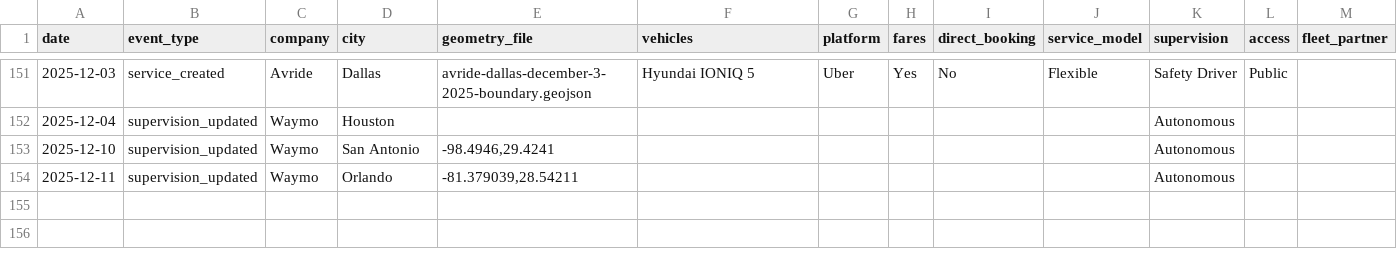
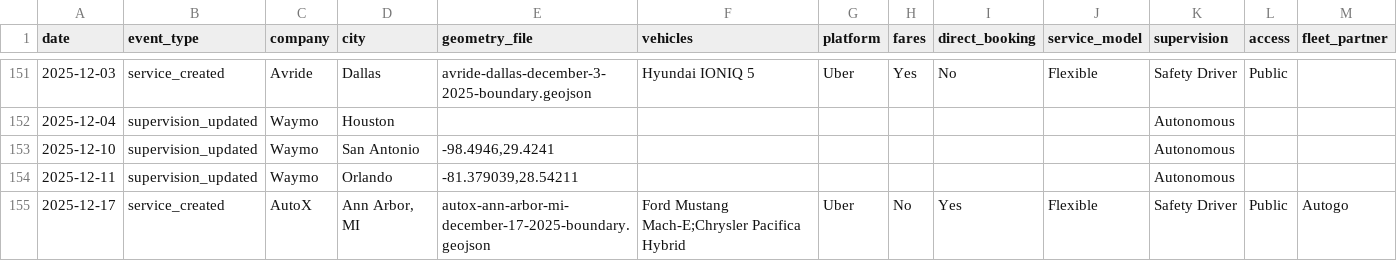
Before and after one commit to jacksonlester/av-map-data, a CSV file: events.csv, drawn as a sheet; only a part is shown, gaps mark what is left out; rows hold the shown columns only; the diff names each change by its address in the sheet, - before the commit and + after, or states it on an @@ line.

```diff
--- a/events.csv
+++ b/events.csv
+row 155: 2025-12-17 | service_created | AutoX | Ann Arbor, MI | autox-ann-arbor-mi-december-17-2025-boundary.geojson | Ford Mustang Mach-E;Chrysler Pacifica Hybrid | Uber | No | Yes | Flexible | Safety Driver | Public | Autogo
```
